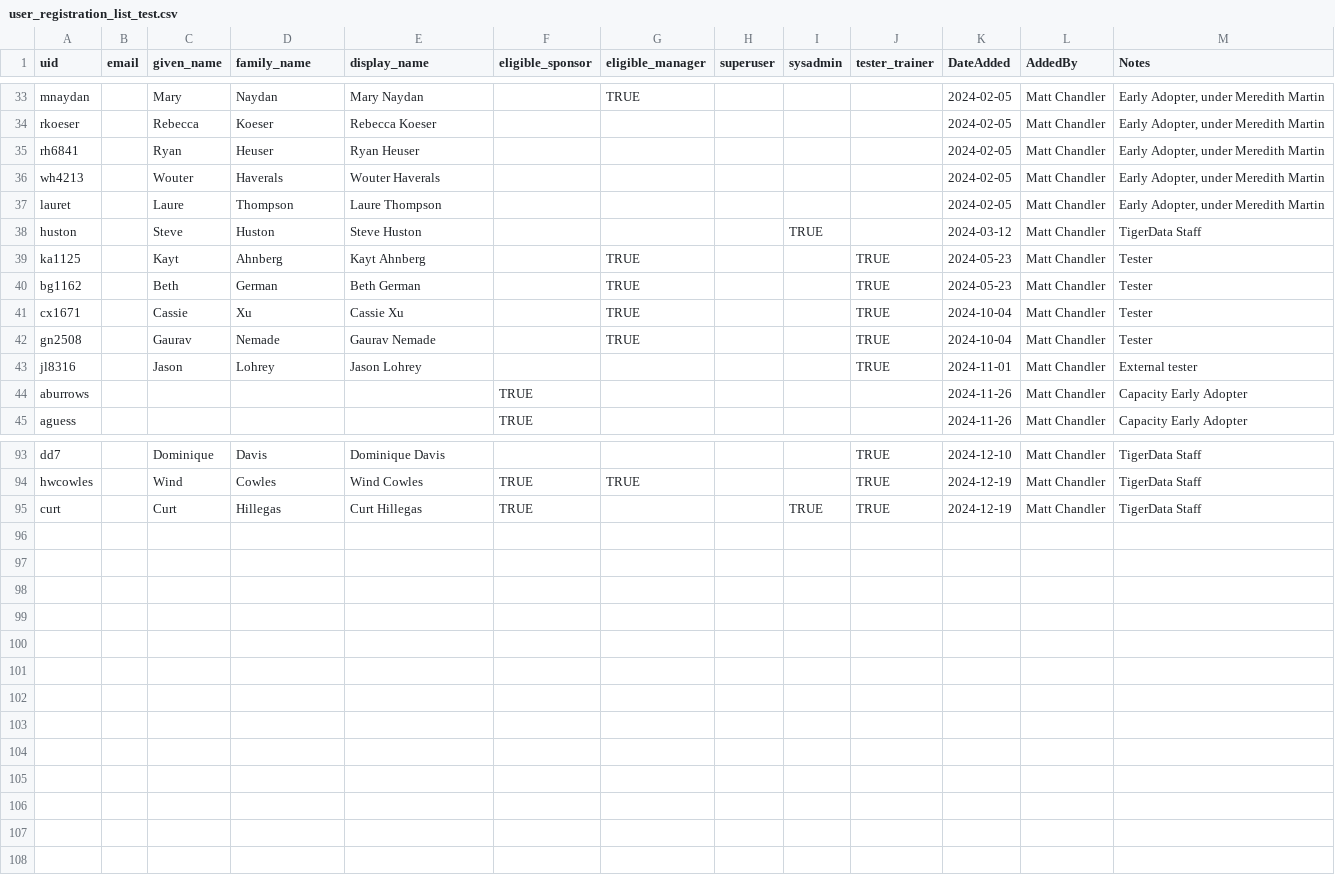
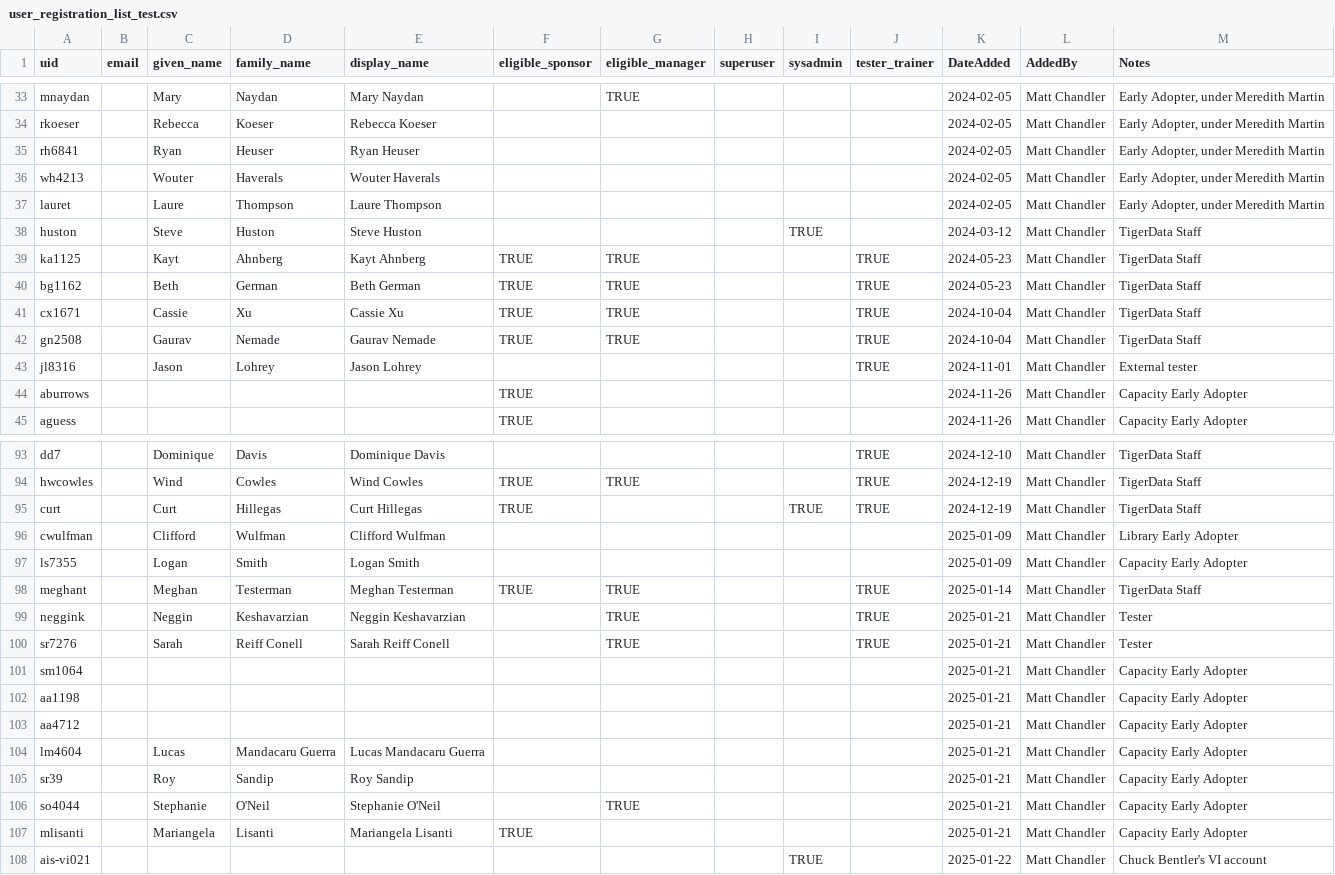
Before and after one commit to pulibrary/tigerdata-app, a CSV file: data/user_registration_list_test.csv, drawn as a sheet; only a part is shown, gaps mark what is left out.

```diff
--- a/data/user_registration_list_test.csv
+++ b/data/user_registration_list_test.csv
@@ -38,6 +38,6 @@ lauret,,Laure,Thompson,Laure Thompson,,,,,,2024-02-05,Matt Chandler,"Early Adopt
 huston,,Steve,Huston,Steve Huston,,,,TRUE,,2024-03-12,Matt Chandler,TigerData Staff
-ka1125,,Kayt,Ahnberg,Kayt Ahnberg,,TRUE,,,TRUE,2024-05-23,Matt Chandler,Tester
-bg1162,,Beth,German,Beth German,,TRUE,,,TRUE,2024-05-23,Matt Chandler,Tester
-cx1671,,Cassie,Xu,Cassie Xu,,TRUE,,,TRUE,2024-10-04,Matt Chandler,Tester
-gn2508,,Gaurav,Nemade,Gaurav Nemade,,TRUE,,,TRUE,2024-10-04,Matt Chandler,Tester
+ka1125,,Kayt,Ahnberg,Kayt Ahnberg,TRUE,TRUE,,,TRUE,2024-05-23,Matt Chandler,TigerData Staff
+bg1162,,Beth,German,Beth German,TRUE,TRUE,,,TRUE,2024-05-23,Matt Chandler,TigerData Staff
+cx1671,,Cassie,Xu,Cassie Xu,TRUE,TRUE,,,TRUE,2024-10-04,Matt Chandler,TigerData Staff
+gn2508,,Gaurav,Nemade,Gaurav Nemade,TRUE,TRUE,,,TRUE,2024-10-04,Matt Chandler,TigerData Staff
 jl8316,,Jason,Lohrey,Jason Lohrey,,,,,TRUE,2024-11-01,Matt Chandler,External tester
@@ -95 +95,14 @@ hwcowles,,Wind,Cowles,Wind Cowles,TRUE,TRUE,,,TRUE,2024-12-19,Matt Chandler,Tige
 curt,,Curt,Hillegas,Curt Hillegas,TRUE,,,TRUE,TRUE,2024-12-19,Matt Chandler,TigerData Staff
+cwulfman,,Clifford,Wulfman,Clifford Wulfman,,,,,,2025-01-09,Matt Chandler,Library Early Adopter
+ls7355,,Logan,Smith,Logan Smith,,,,,,2025-01-09,Matt Chandler,Capacity Early Adopter
+meghant,,Meghan,Testerman,Meghan Testerman,TRUE,TRUE,,,TRUE,2025-01-14,Matt Chandler,TigerData Staff
+neggink,,Neggin,Keshavarzian,Neggin Keshavarzian,,TRUE,,,TRUE,2025-01-21,Matt Chandler,Tester
+sr7276,,Sarah,Reiff Conell,Sarah Reiff Conell,,TRUE,,,TRUE,2025-01-21,Matt Chandler,Tester
+sm1064,,,,,,,,,,2025-01-21,Matt Chandler,Capacity Early Adopter
+aa1198,,,,,,,,,,2025-01-21,Matt Chandler,Capacity Early Adopter
+aa4712,,,,,,,,,,2025-01-21,Matt Chandler,Capacity Early Adopter
+lm4604,,Lucas,Mandacaru Guerra,Lucas Mandacaru Guerra,,,,,,2025-01-21,Matt Chandler,Capacity Early Adopter
+sr39,,Roy,Sandip,Roy Sandip,,,,,,2025-01-21,Matt Chandler,Capacity Early Adopter
+so4044,,Stephanie,O'Neil,Stephanie O'Neil,,TRUE,,,,2025-01-21,Matt Chandler,Capacity Early Adopter
+mlisanti,,Mariangela,Lisanti,Mariangela Lisanti,TRUE,,,,,2025-01-21,Matt Chandler,Capacity Early Adopter
+ais-vi021,,,,,,,,TRUE,,2025-01-22,Matt Chandler,Chuck Bentler's VI account
```
Also changed, not shown: 2 other files.
